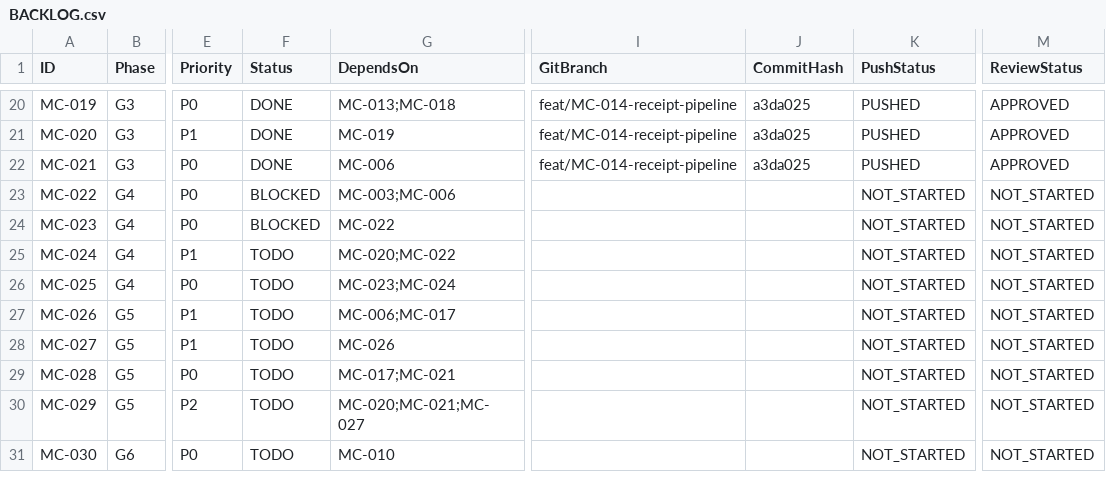
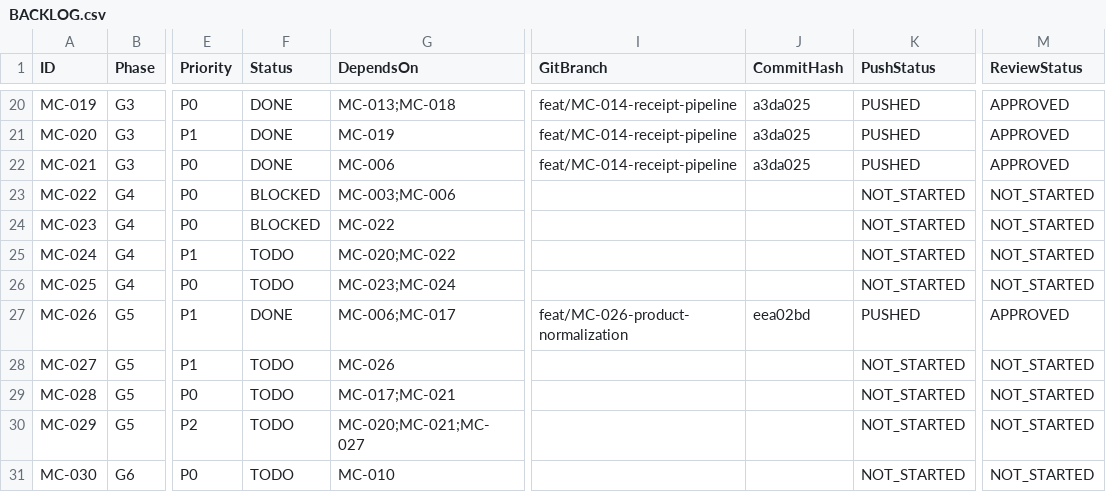
Before and after one commit to barbosaivan/MarketCompare, a CSV file: BACKLOG.csv, drawn as a sheet; only a part is shown, gaps mark what is left out; the diff names each change by its address in the sheet, - before the commit and + after, or states it on an @@ line.

Commit message:
docs: update backlog and dashboard for MC-026 completion

```diff
--- a/BACKLOG.csv
+++ b/BACKLOG.csv
-F27 (Status): TODO
+F27 (Status): DONE
-I27 (GitBranch): (empty)
+I27 (GitBranch): feat/MC-026-product-normalization
-J27 (CommitHash): (empty)
+J27 (CommitHash): eea02bd
-K27 (PushStatus): NOT_STARTED
+K27 (PushStatus): PUSHED
-M27 (ReviewStatus): NOT_STARTED
+M27 (ReviewStatus): APPROVED
```
Also changed, not shown: 1 other file.
